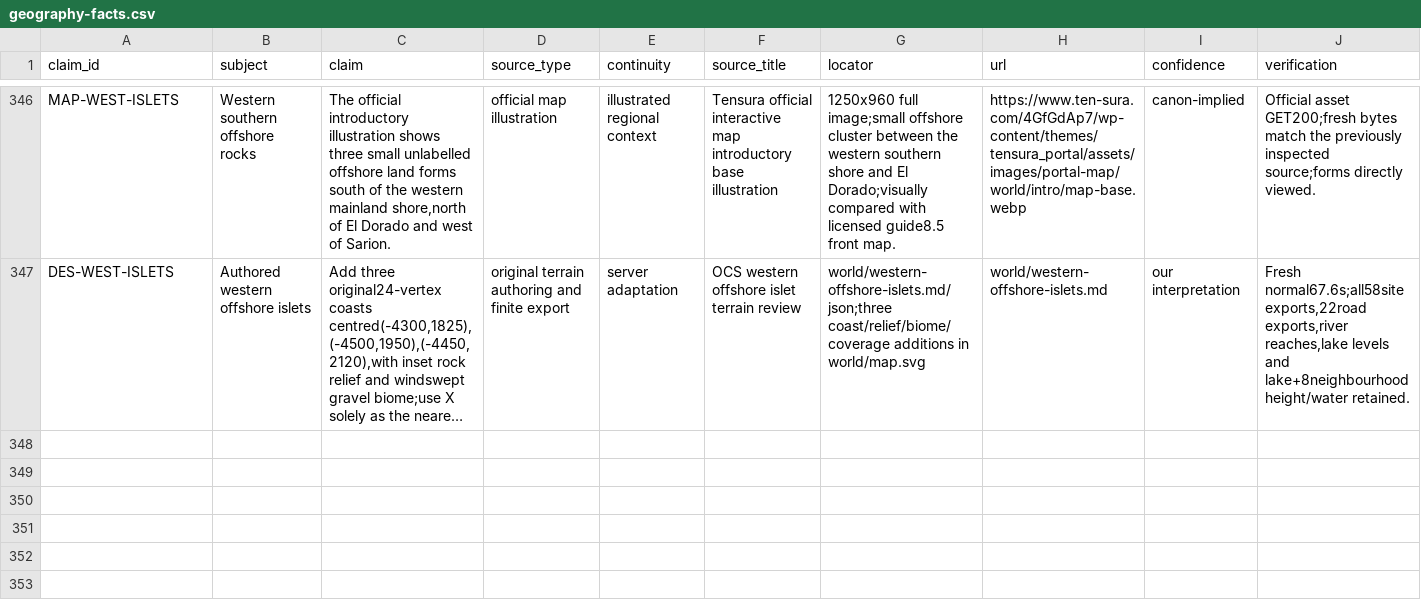
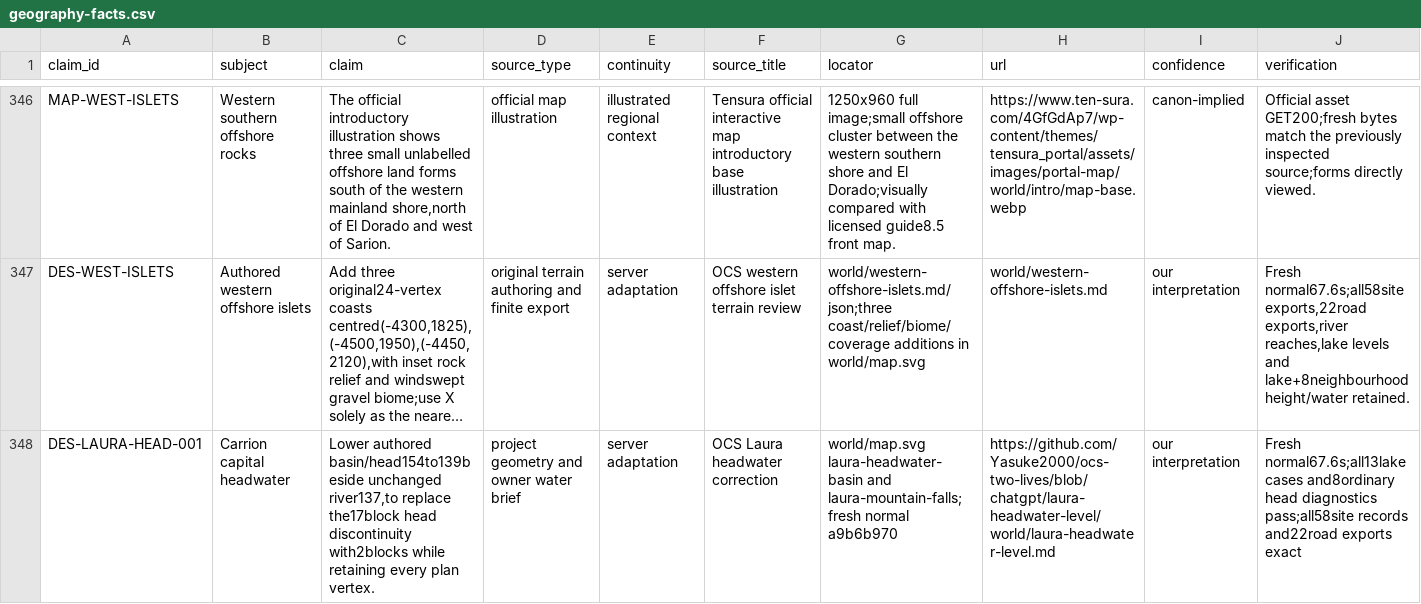
Before and after one commit to Yasuke2000/ocs-two-lives, a CSV file: docs/research/tensura-world-2026-11-19/geography-facts.csv, drawn as a sheet; only a part is shown, gaps mark what is left out; long unchanged cells end in …; rows hold the shown columns only; the diff names each change by its address in the sheet, - before the commit and + after, or states it on an @@ line.

Commit message:
Lower the authored Laura headwater to a small river step

```diff
--- a/docs/research/tensura-world-2026-11-19/geography-facts.csv
+++ b/docs/research/tensura-world-2026-11-19/geography-facts.csv
+row 348: DES-LAURA-HEAD-001 | Carrion capital headwater | Lower authored basin/head154to139beside unchanged river137,to replace the17block head discontinuity with2blocks while retaining every plan vertex. | project geometry and owner water brief | server adaptation | OCS Laura headwater correction | world/map.svg laura-headwater-basin and laura-mountain-falls;fresh normal a9b6b970 | https://github.com/Yasuke2000/ocs-two-lives/blob/chatgpt/laura-headwater-level/world/laura-headwater-level.md | our interpretation | Fresh normal67.6s;all13lake cases and8ordinary head diagnostics pass;all58site records and22road exports exact
```
Also changed, not shown: 19 other files.
